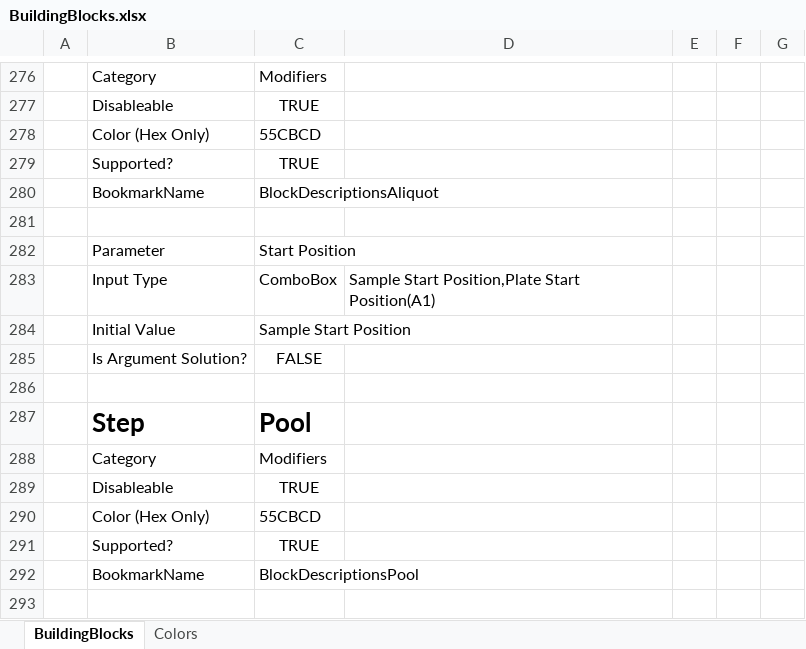
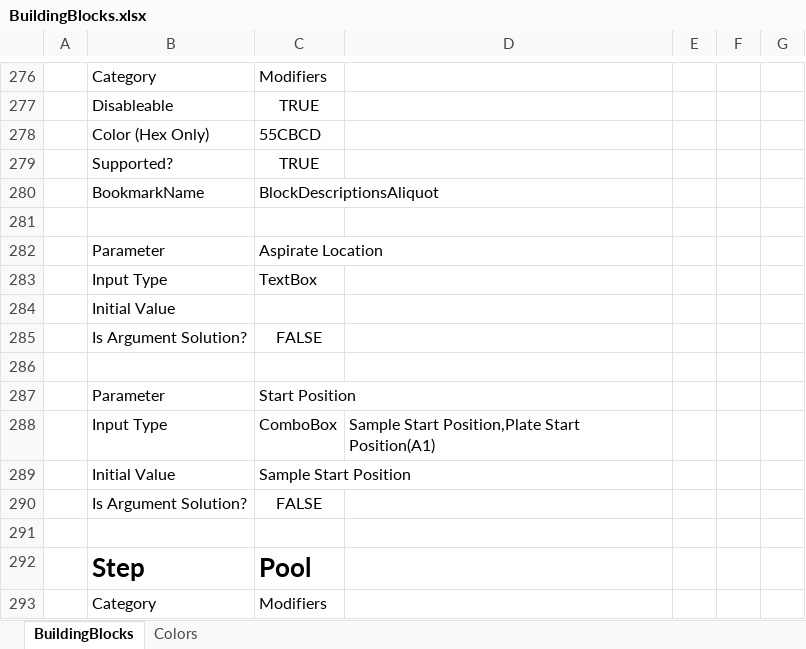
Before and after one commit to Pfizer-BradleyBare/HamiltonVisualMethodEditorConfiguration, an Excel workbook: BuildingBlocks/BuildingBlocks.xlsx, sheet BuildingBlocks, drawn as a sheet; only a part is shown, gaps mark what is left out; the shorter side is filled out with more unchanged rows; values as stored, in another font and other column widths than the file's, no borders; the diff covers the shown part only; the diff names each change by its address in the sheet, - before the commit and + after, or states it on an @@ line.

```diff
--- a/BuildingBlocks/BuildingBlocks.xlsx (sheet BuildingBlocks)
+++ b/BuildingBlocks/BuildingBlocks.xlsx (sheet BuildingBlocks)
+row 282:  | Parameter | Aspirate Location
+row 283:  | Input Type | TextBox
+row 284:  | Initial Value
+row 285:  | Is Argument Solution? | FALSE
+row 286: (empty)
```
Also changed, not shown: 42 added rows elsewhere in this sheet.
